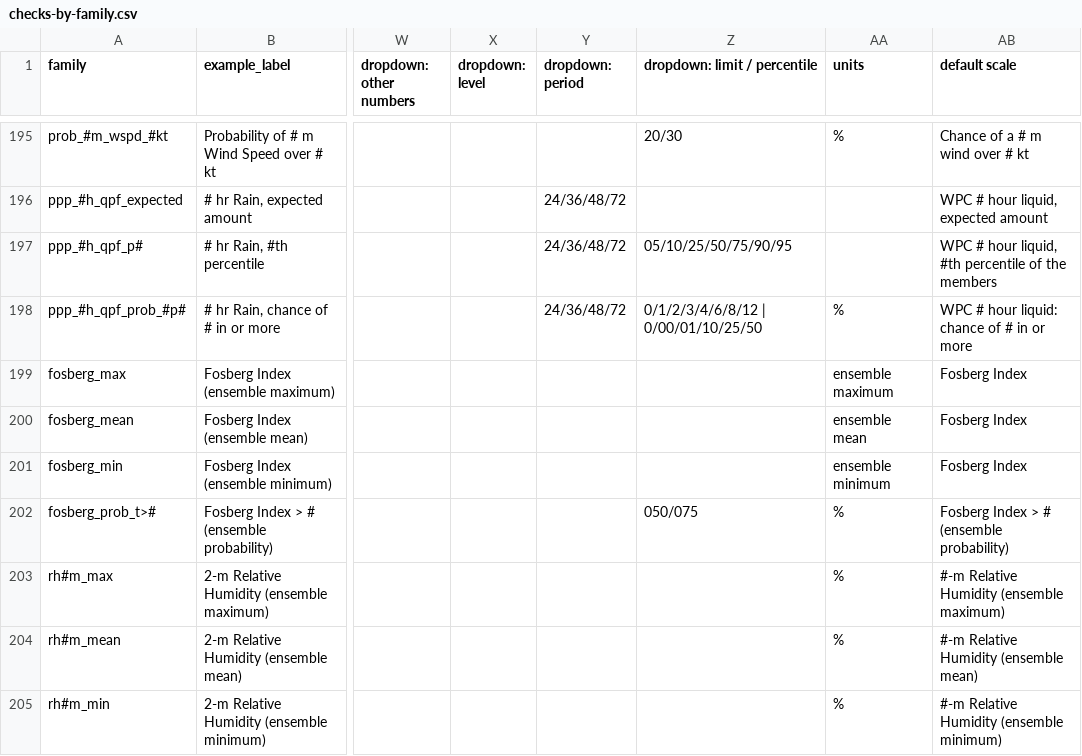
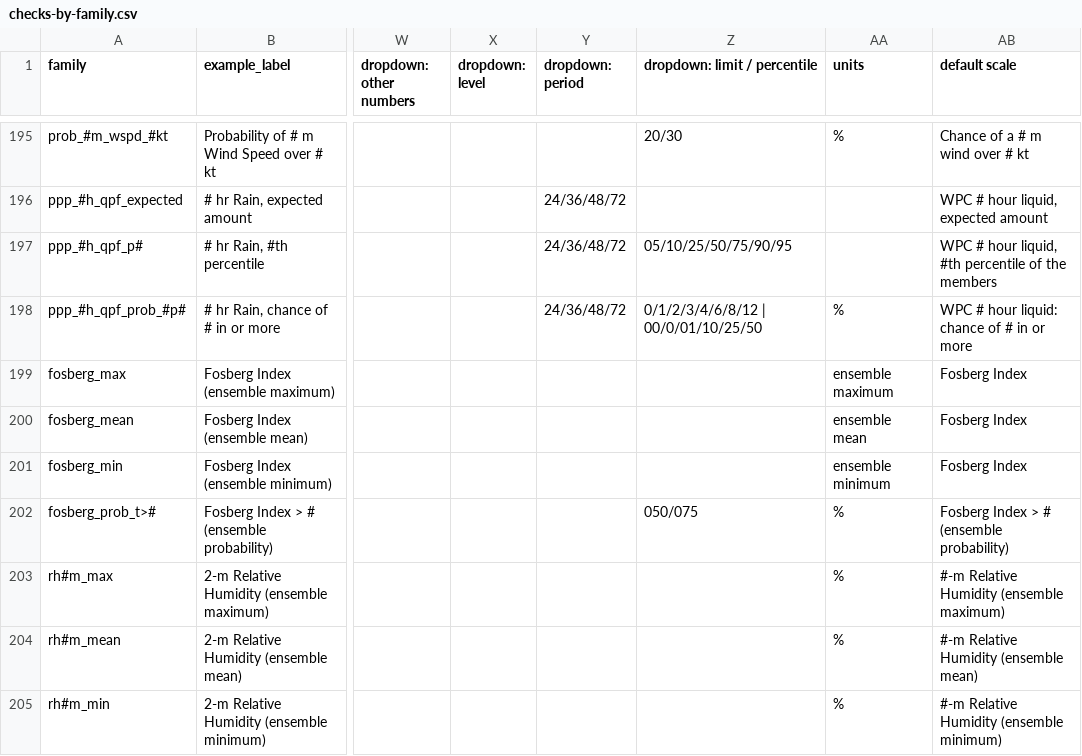
Before and after one commit to intelati26/wxqt-grib, a CSV file: docs/presets/checks-by-family.csv, drawn as a sheet; only a part is shown, gaps mark what is left out; the diff covers the shown part only; the diff names each change by its address in the sheet, - before the commit and + after, or states it on an @@ line.

```diff
--- a/docs/presets/checks-by-family.csv
+++ b/docs/presets/checks-by-family.csv
-Z198 (dropdown: limit / percentile): 0/1/2/3/4/6/8/12 | 0/00/01/10/25/50
+Z198 (dropdown: limit / percentile): 0/1/2/3/4/6/8/12 | 00/0/01/10/25/50
```
Also changed, not shown: 1 added row and 1 edited cell elsewhere in this file, docs/presets/alias-table.csv, docs/presets/gfs-pickers.csv, 15 other files.
